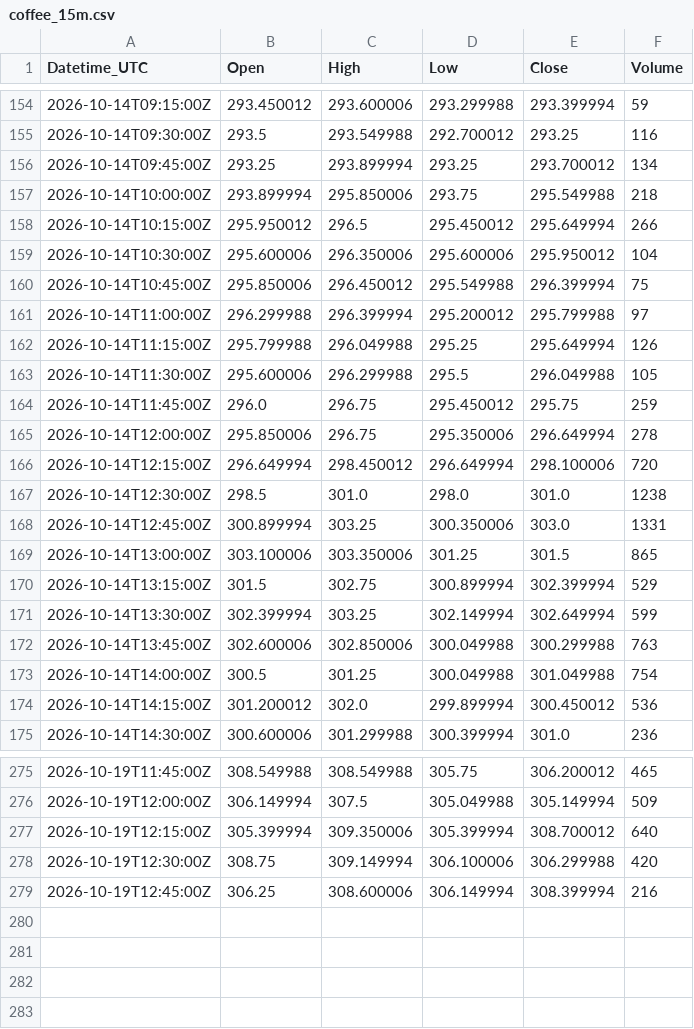
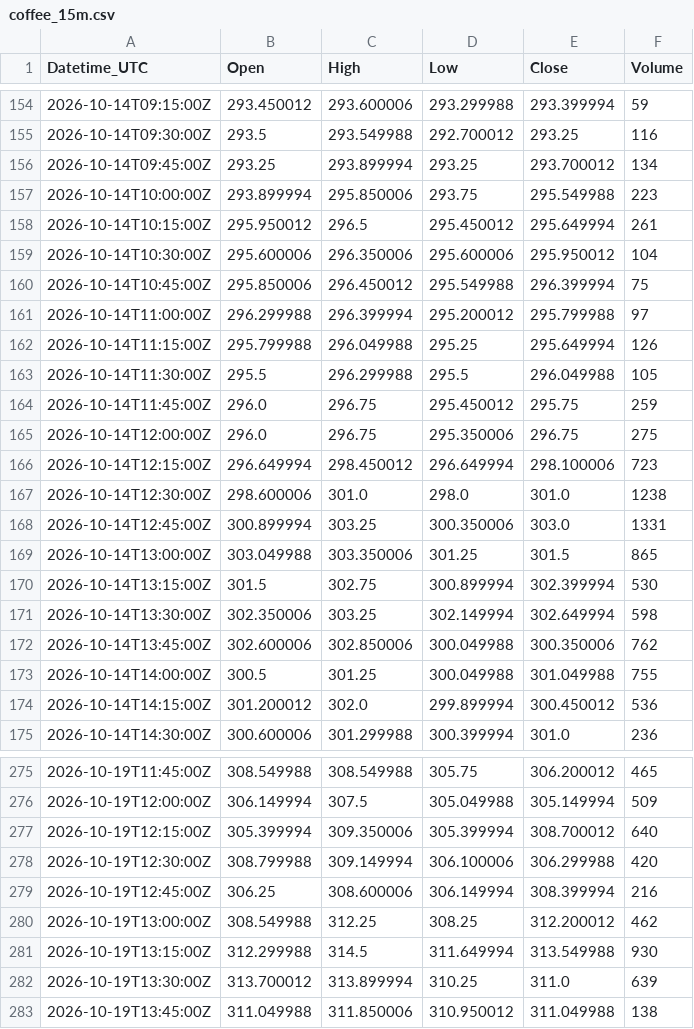
Before and after one commit to Kubula-xu/claude-finance-data, a CSV file: data/coffee_15m.csv, drawn as a sheet; only a part is shown, gaps mark what is left out; the diff covers the shown part only.

```diff
--- a/data/coffee_15m.csv
+++ b/data/coffee_15m.csv
@@ -156,4 +156,4 @@ Datetime_UTC,Open,High,Low,Close,Volume
 2026-10-14T09:45:00Z,293.25,293.899994,293.25,293.700012,134
-2026-10-14T10:00:00Z,293.899994,295.850006,293.75,295.549988,218
-2026-10-14T10:15:00Z,295.950012,296.5,295.450012,295.649994,266
+2026-10-14T10:00:00Z,293.899994,295.850006,293.75,295.549988,223
+2026-10-14T10:15:00Z,295.950012,296.5,295.450012,295.649994,261
 2026-10-14T10:30:00Z,295.600006,296.350006,295.600006,295.950012,104
@@ -162,13 +162,13 @@ Datetime_UTC,Open,High,Low,Close,Volume
 2026-10-14T11:15:00Z,295.799988,296.049988,295.25,295.649994,126
-2026-10-14T11:30:00Z,295.600006,296.299988,295.5,296.049988,105
+2026-10-14T11:30:00Z,295.5,296.299988,295.5,296.049988,105
 2026-10-14T11:45:00Z,296.0,296.75,295.450012,295.75,259
-2026-10-14T12:00:00Z,295.850006,296.75,295.350006,296.649994,278
-2026-10-14T12:15:00Z,296.649994,298.450012,296.649994,298.100006,720
-2026-10-14T12:30:00Z,298.5,301.0,298.0,301.0,1238
+2026-10-14T12:00:00Z,296.0,296.75,295.350006,296.75,275
+2026-10-14T12:15:00Z,296.649994,298.450012,296.649994,298.100006,723
+2026-10-14T12:30:00Z,298.600006,301.0,298.0,301.0,1238
 2026-10-14T12:45:00Z,300.899994,303.25,300.350006,303.0,1331
-2026-10-14T13:00:00Z,303.100006,303.350006,301.25,301.5,865
-2026-10-14T13:15:00Z,301.5,302.75,300.899994,302.399994,529
-2026-10-14T13:30:00Z,302.399994,303.25,302.149994,302.649994,599
-2026-10-14T13:45:00Z,302.600006,302.850006,300.049988,300.299988,763
-2026-10-14T14:00:00Z,300.5,301.25,300.049988,301.049988,754
+2026-10-14T13:00:00Z,303.049988,303.350006,301.25,301.5,865
+2026-10-14T13:15:00Z,301.5,302.75,300.899994,302.399994,530
+2026-10-14T13:30:00Z,302.350006,303.25,302.149994,302.649994,598
+2026-10-14T13:45:00Z,302.600006,302.850006,300.049988,300.350006,762
+2026-10-14T14:00:00Z,300.5,301.25,300.049988,301.049988,755
 2026-10-14T14:15:00Z,301.200012,302.0,299.899994,300.450012,536
@@ -277,3 +277,7 @@ Datetime_UTC,Open,High,Low,Close,Volume
 2026-10-19T12:15:00Z,305.399994,309.350006,305.399994,308.700012,640
-2026-10-19T12:30:00Z,308.75,309.149994,306.100006,306.299988,420
+2026-10-19T12:30:00Z,308.799988,309.149994,306.100006,306.299988,420
 2026-10-19T12:45:00Z,306.25,308.600006,306.149994,308.399994,216
+2026-10-19T13:00:00Z,308.549988,312.25,308.25,312.200012,462
+2026-10-19T13:15:00Z,312.299988,314.5,311.649994,313.549988,930
+2026-10-19T13:30:00Z,313.700012,313.899994,310.25,311.0,639
+2026-10-19T13:45:00Z,311.049988,311.850006,310.950012,311.049988,138
```
Also changed, not shown: 97 edited cells elsewhere in this file, data/dxy_15m.csv, data/gold_15m.csv, 44 other files.
